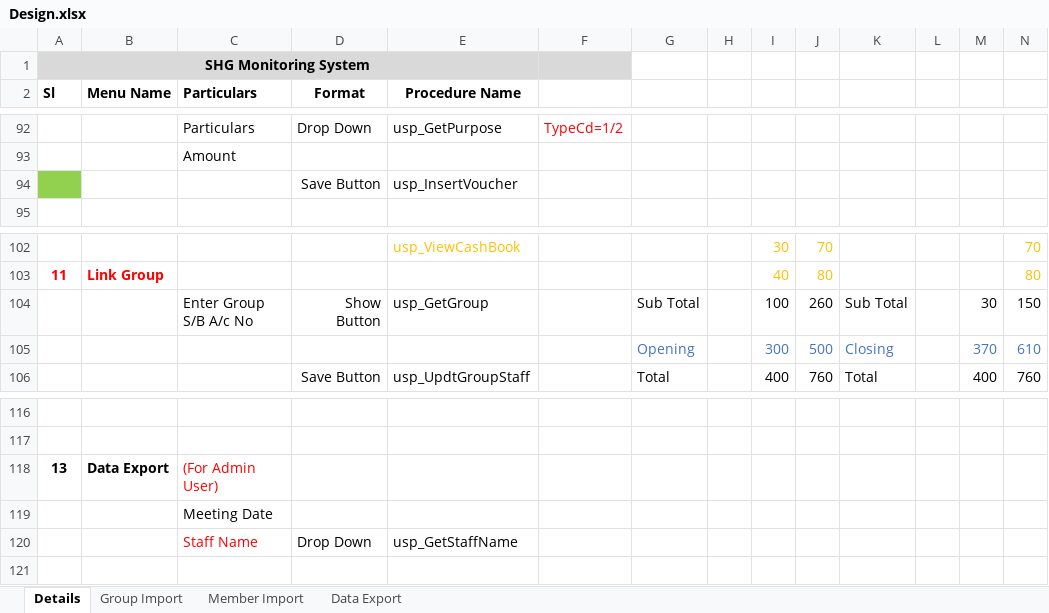
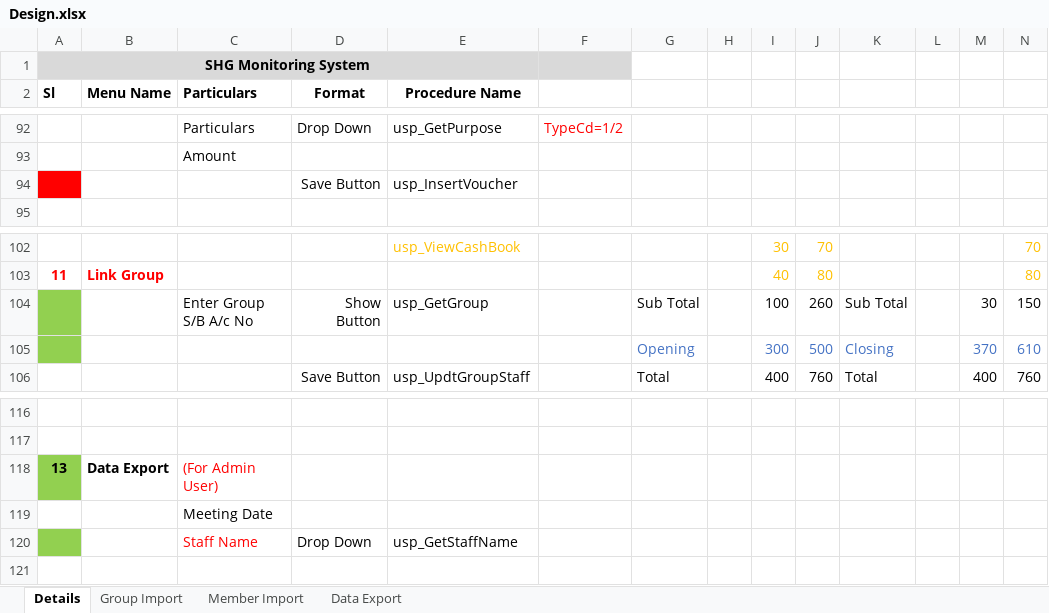
Before and after one commit to sumantts/shg_monitoring, an Excel workbook: Design.xlsx, sheet Details, drawn as a sheet; only a part is shown, gaps mark what is left out; values as stored, in another font and other column widths than the file's, no borders; charts and pictures not drawn; the diff names each change by its address in the sheet, - before the commit and + after, or states it on an @@ line.

```diff
--- a/Design.xlsx (sheet Details)
+++ b/Design.xlsx (sheet Details)
-A94 fill: #92D050
+A94 fill: #FF0000
-A104:A105 fill: none
+A104:A105 fill: #92D050
-A118 fill: none
+A118 fill: #92D050
-A120 fill: none
+A120 fill: #92D050
```
Also changed, not shown: charts or pictures, 4 other files.
